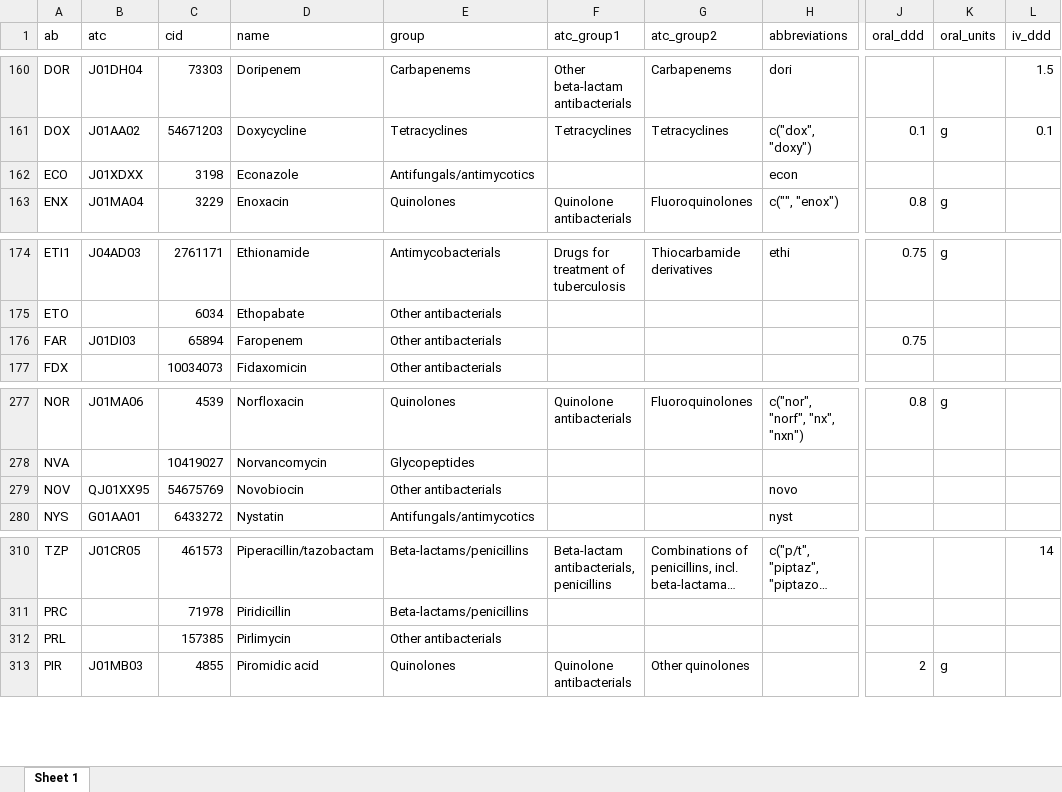
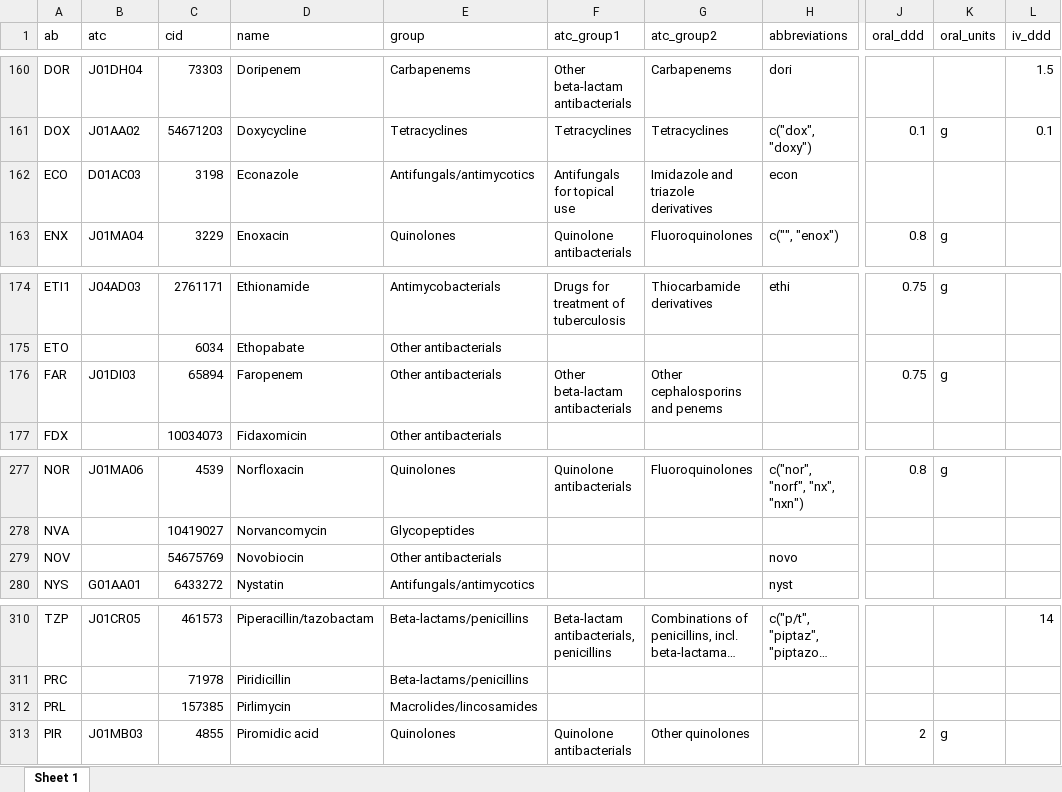
Before and after one commit to msberends/AMR, an Excel workbook: data-raw/antibiotics.xlsx, sheet Sheet 1, drawn as a sheet; only a part is shown, gaps mark what is left out; long unchanged cells end in …; values as stored, in another font and other column widths than the file's, no borders; the diff covers the shown part only; the diff names each change by its address in the sheet, - before the commit and + after, or states it on an @@ line.

```diff
--- a/data-raw/antibiotics.xlsx (sheet Sheet 1)
+++ b/data-raw/antibiotics.xlsx (sheet Sheet 1)
-B162 (atc): J01XDXX
+B162 (atc): D01AC03
-F162 (atc_group1): (empty)
+F162 (atc_group1): Antifungals for topical use
-G162 (atc_group2): (empty)
+G162 (atc_group2): Imidazole and triazole derivatives
-F176 (atc_group1): (empty)
+F176 (atc_group1): Other beta-lactam antibacterials
-G176 (atc_group2): (empty)
+G176 (atc_group2): Other cephalosporins and penems
-K176 (oral_units): (empty)
+K176 (oral_units): g
-B279 (atc): QJ01XX95
+B279 (atc): (empty)
-E312 (group): Other antibacterials
+E312 (group): Macrolides/lincosamides
```
Also changed, not shown: 28 edited cells elsewhere in this sheet, 33 other files.
